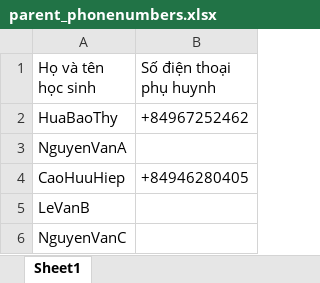
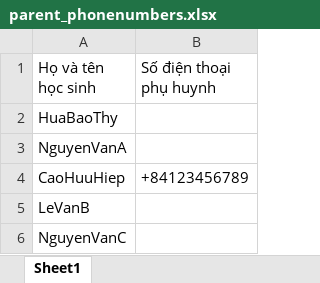
Before and after one commit to huuhiep0303/techsce, an Excel workbook: EXCEL/parent_phonenumbers.xlsx, sheet Sheet1, drawn as a sheet; values as stored, in another font and other column widths than the file's, no borders; the diff names each change by its address in the sheet, - before the commit and + after, or states it on an @@ line.

```diff
--- a/EXCEL/parent_phonenumbers.xlsx (sheet Sheet1)
+++ b/EXCEL/parent_phonenumbers.xlsx (sheet Sheet1)
-B2 (Số điện thoại phụ huynh): +84967252462
+B2 (Số điện thoại phụ huynh): (empty)
-B4 (Số điện thoại phụ huynh): +84946280405
+B4 (Số điện thoại phụ huynh): +84123456789
```
Also changed, not shown: EXCEL/Danh sách điểm danh lớp 10A.xlsx, 2 other files.
